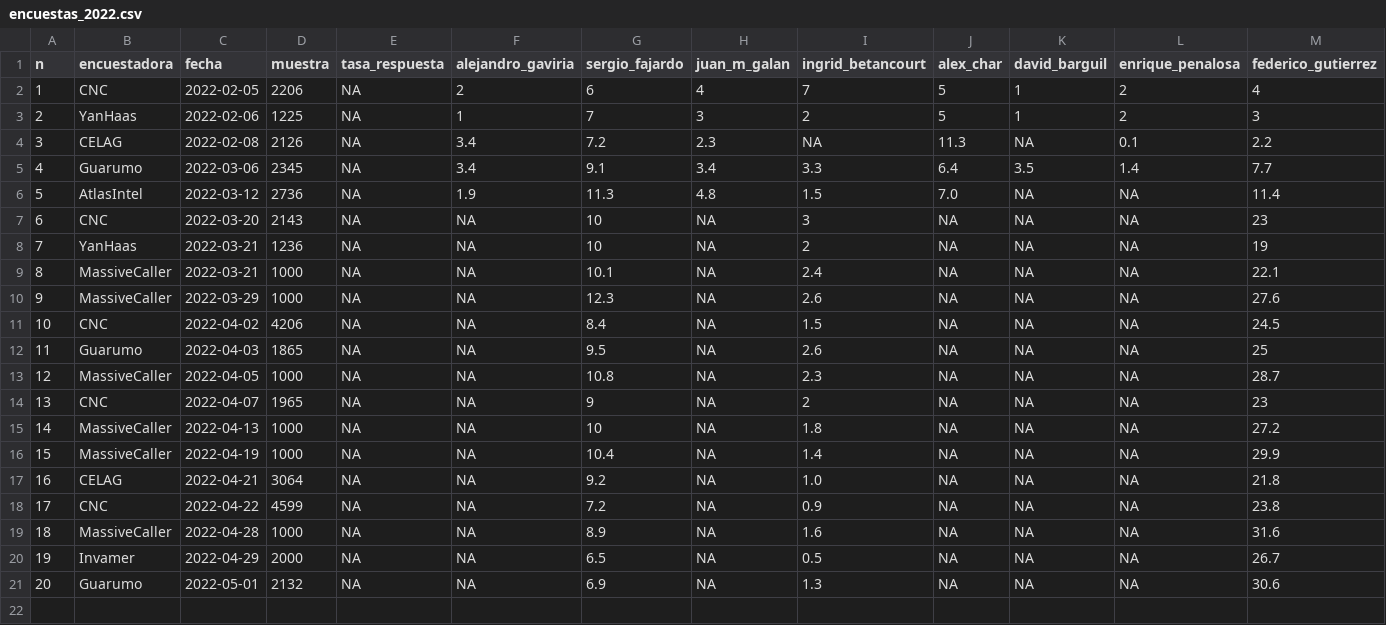
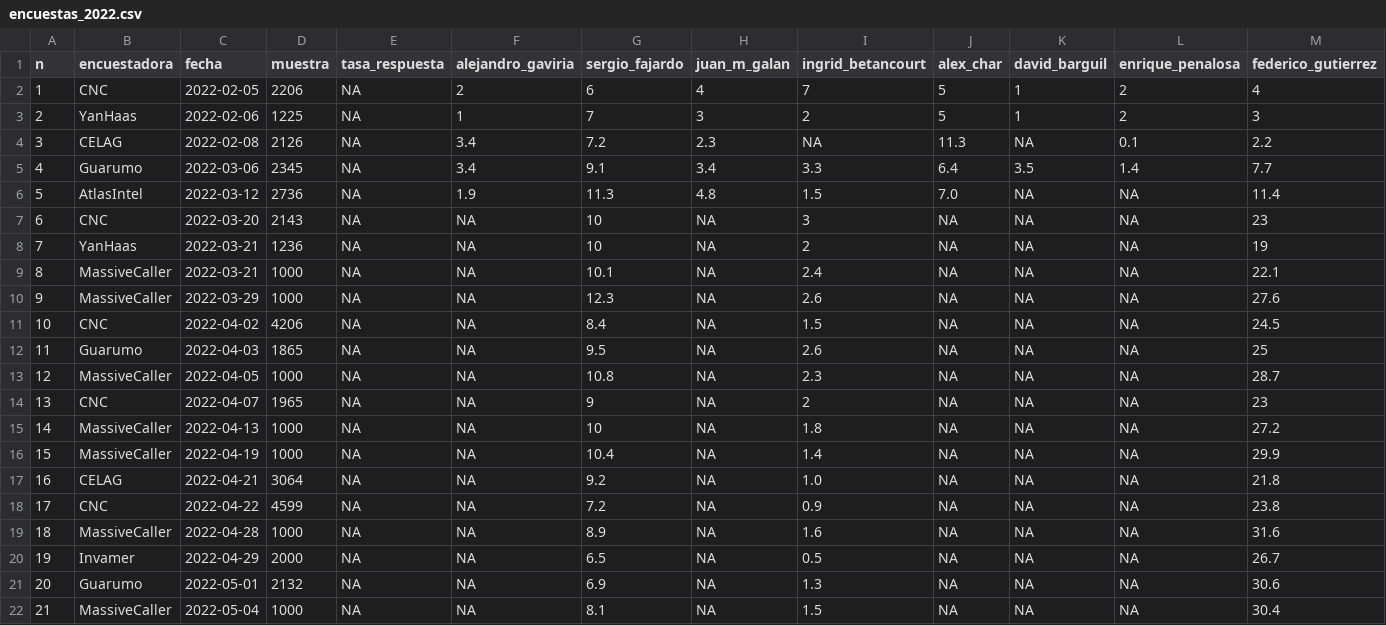
Before and after one commit to nelsonamayad/Elecciones-presidenciales-2022, a CSV file: Encuestas 2022/encuestas_2022.csv, drawn as a sheet; only a part is shown; rows hold the shown columns only; the diff names each change by its address in the sheet, - before the commit and + after, or states it on an @@ line.

Commit message:
Update encuestas_2022.csv

```diff
--- a/Encuestas 2022/encuestas_2022.csv
+++ b/Encuestas 2022/encuestas_2022.csv
+row 22: 21 | MassiveCaller | 2022-05-04 | 1000 | NA | NA | 8.1 | NA | 1.5 | NA | NA | NA | 30.4
```
